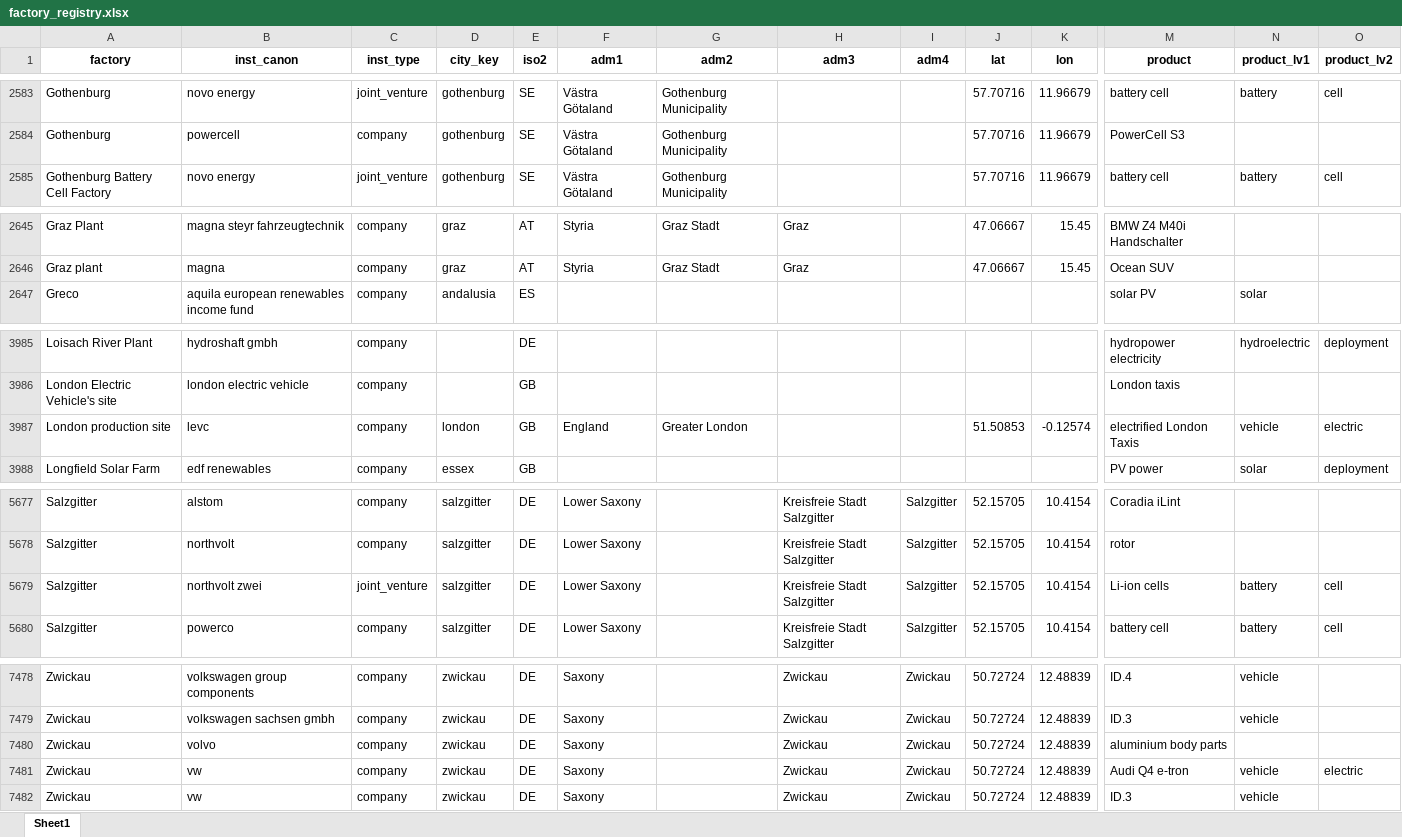
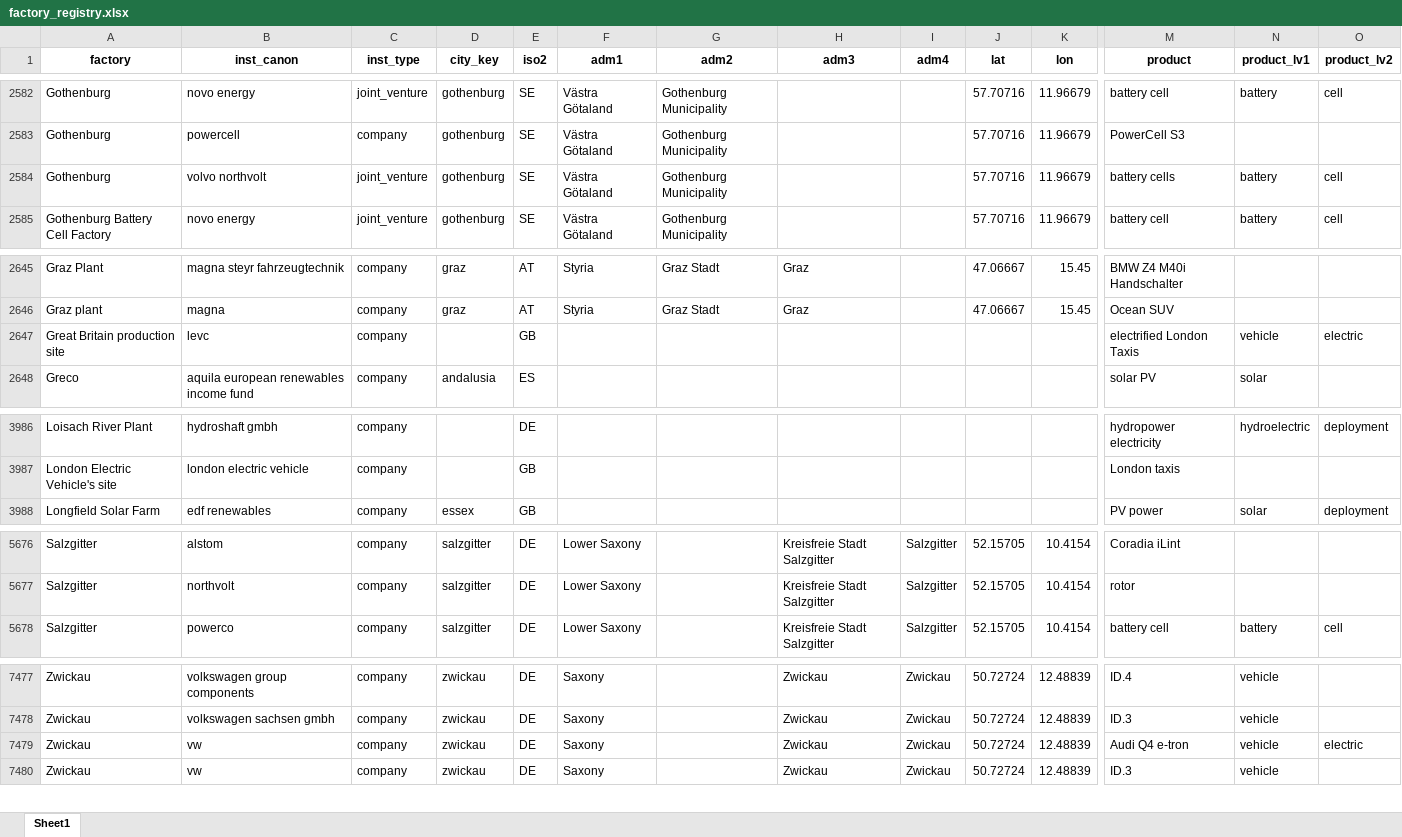
Before and after one commit to benmcwilliams/tuone-core, an Excel workbook: reconcile/storage/output/factory_registry.xlsx, sheet Sheet1, drawn as a sheet; only a part is shown, gaps mark what is left out; values as stored, in another font and other column widths than the file's, no borders; removed rows and columns are numbered as before the commit, all else as after; rows hold the shown columns only; the diff covers the shown part only; the diff names each change by its address in the sheet, - before the commit and + after, or states it on an @@ line.

```diff
--- a/reconcile/storage/output/factory_registry.xlsx (sheet Sheet1)
+++ b/reconcile/storage/output/factory_registry.xlsx (sheet Sheet1)
+row 2584: Gothenburg | volvo northvolt | joint_venture | gothenburg | SE | Västra Götaland | Gothenburg Municipality |  |  | 57.70716 | 11.96679 | battery cells | battery | cell
+row 2647: Great Britain production site | levc | company |  | GB |  |  |  |  |  |  | electrified London Taxis | vehicle | electric
-row 3987: London production site | levc | company | london | GB | England | Greater London |  |  | 51.50853 | -0.12574 | electrified London Taxis | vehicle | electric
-row 5679: Salzgitter | northvolt zwei | joint_venture | salzgitter | DE | Lower Saxony |  | Kreisfreie Stadt Salzgitter | Salzgitter | 52.15705 | 10.4154 | Li-ion cells | battery | cell
-row 7480: Zwickau | volvo | company | zwickau | DE | Saxony |  | Zwickau | Zwickau | 50.72724 | 12.48839 | aluminium body parts
```
Also changed, not shown: 2 added rows, 3 removed rows and 9 edited cells elsewhere in this sheet, reconcile/storage/input/zev_og_clean.xlsx, reconcile/storage/output/capacities-debug.xlsx, 43 other files.
